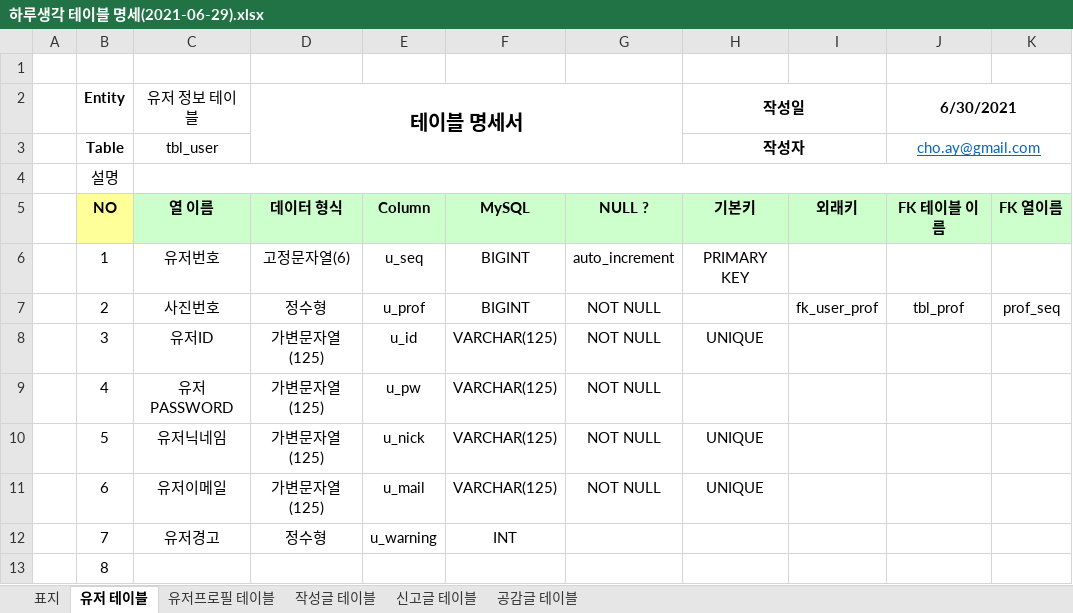
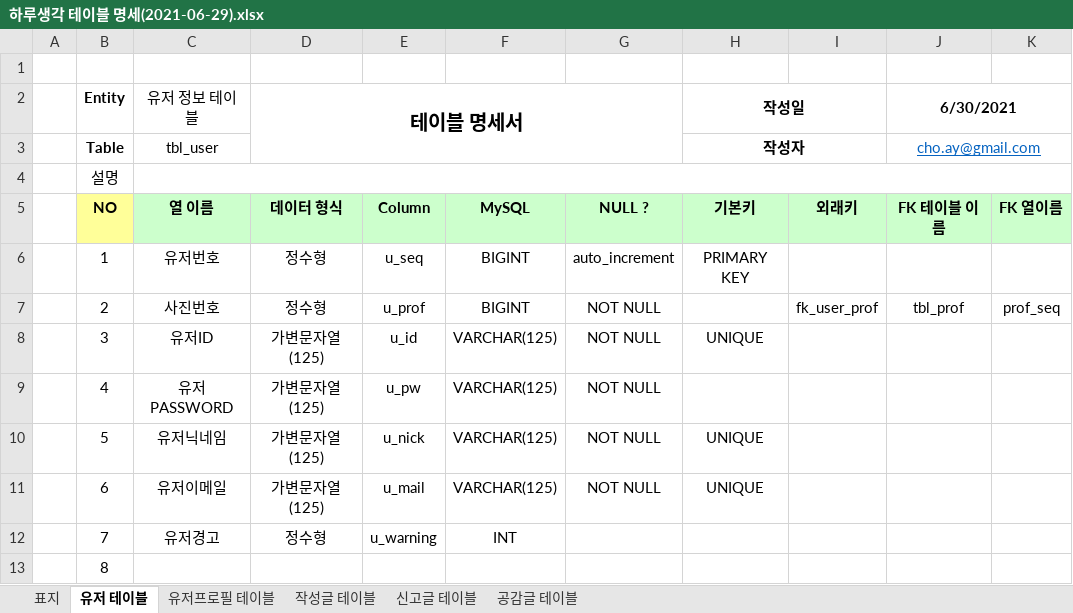
Before and after one commit to wooseok0727/Biz_403_2021_04_DBMS, an Excel workbook: 하루생각/하루생각 테이블 명세(2021-06-29).xlsx, sheet 유저 테이블, drawn as a sheet; only a part is shown; values as stored, in another font and other column widths than the file's, no borders; the diff names each change by its address in the sheet, - before the commit and + after, or states it on an @@ line.

```diff
--- a/하루생각/하루생각 테이블 명세(2021-06-29).xlsx (sheet 유저 테이블)
+++ b/하루생각/하루생각 테이블 명세(2021-06-29).xlsx (sheet 유저 테이블)
-D6 (테이블 명세서): 고정문자열(6)
+D6 (테이블 명세서): 정수형
```
Also changed, not shown: sheet 작성글 테이블, sheet 유저프로필 테이블, sheet 신고글 테이블, 4 other files.
